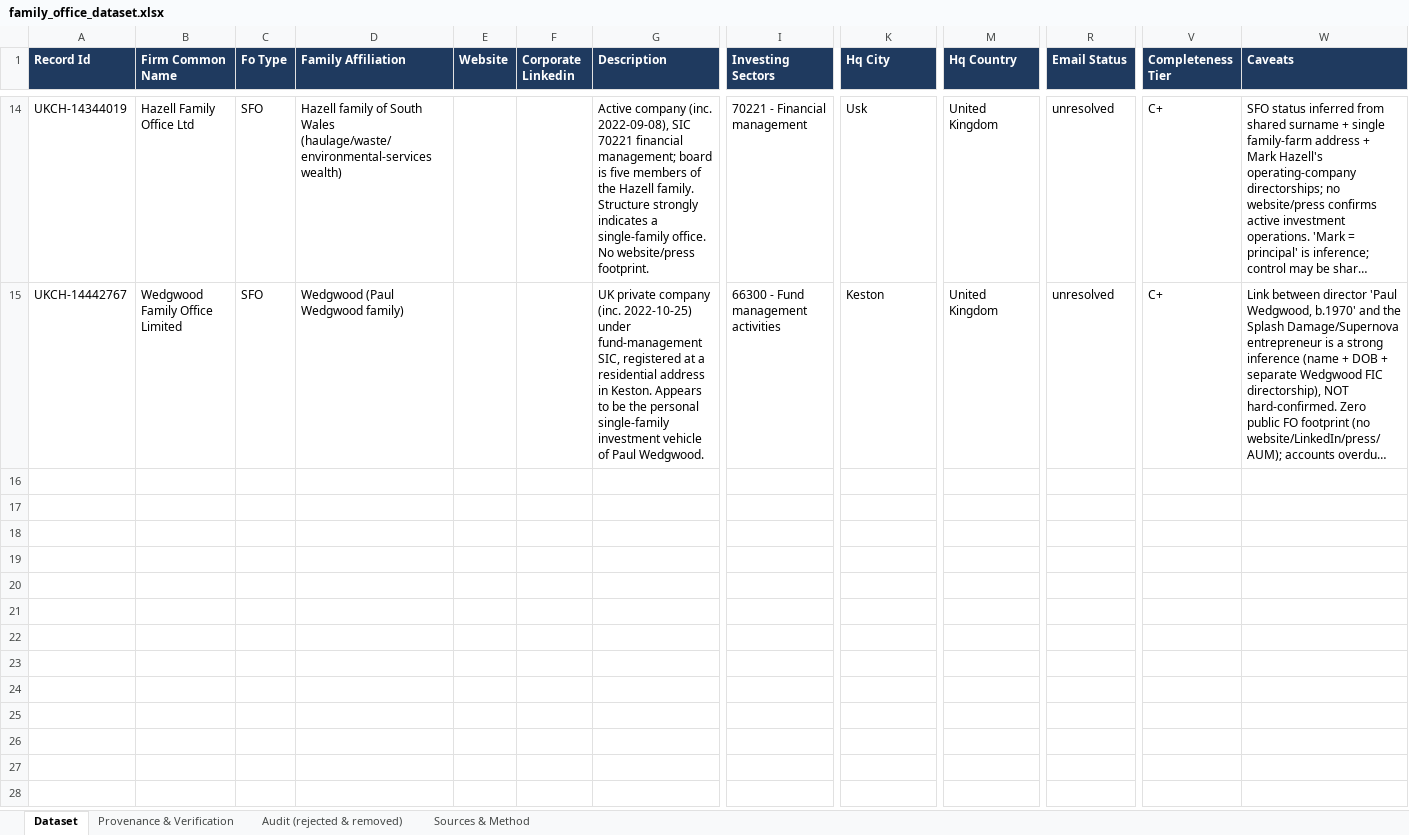
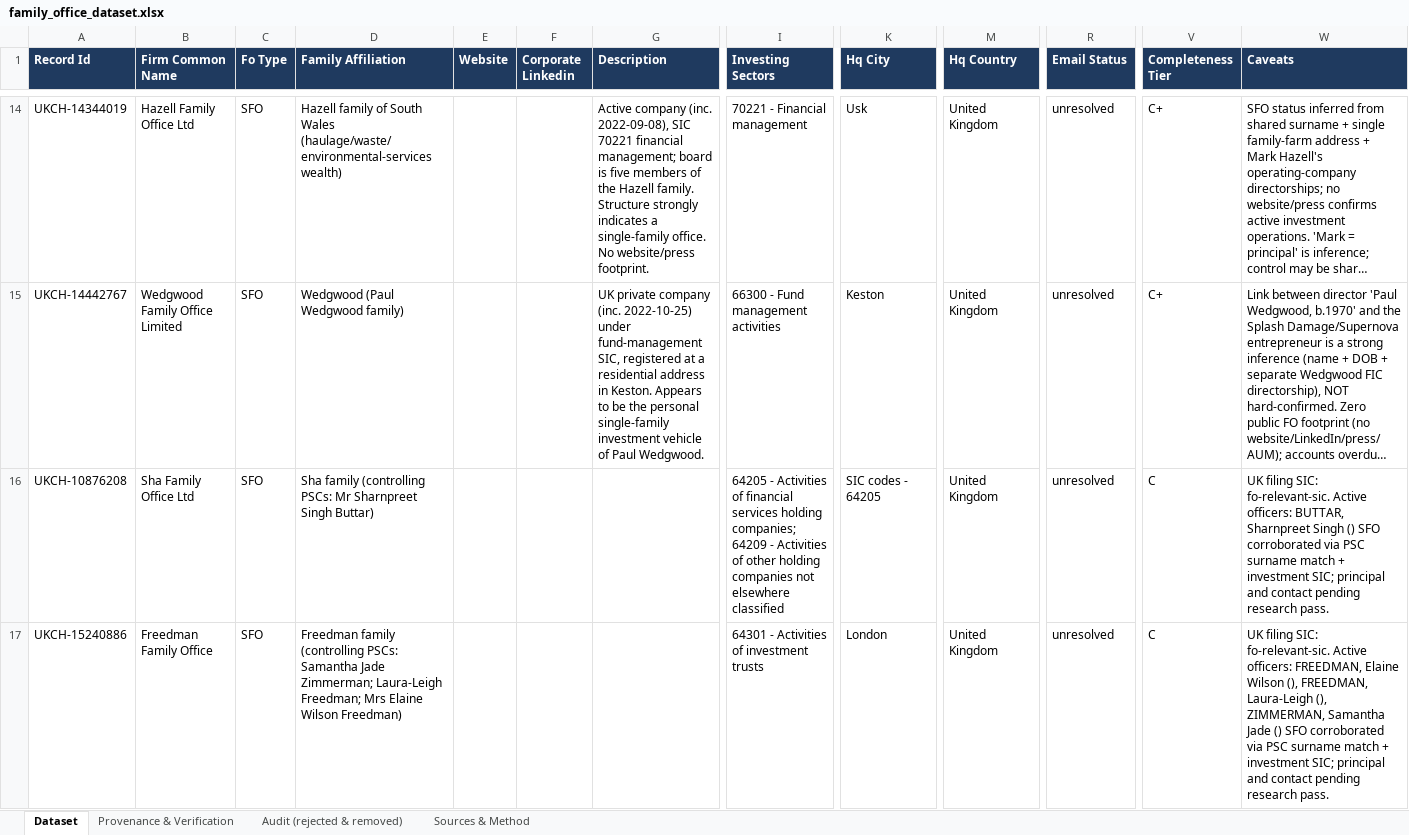
Before and after one commit to adeenalikhan/Differentiator-Stage-1, an Excel workbook: data/final/family_office_dataset.xlsx, sheet Dataset, drawn as a sheet; only a part is shown, gaps mark what is left out; long unchanged cells end in …; values as stored, in another font and other column widths than the file's, no borders; rows hold the shown columns only; the diff covers the shown part only; the diff names each change by its address in the sheet, - before the commit and + after, or states it on an @@ line.

```diff
--- a/data/final/family_office_dataset.xlsx (sheet Dataset)
+++ b/data/final/family_office_dataset.xlsx (sheet Dataset)
+row 16: UKCH-10876208 | Sha Family Office Ltd | SFO | Sha family (controlling PSCs: Mr Sharnpreet Singh Buttar) |  |  |  | 64205 - Activities of financial services holding companies; 64209 - Activities of other holding companies not elsewhere classified | SIC codes - 64205 | United Kingdom | unresolved | C | UK filing SIC: fo-relevant-sic. Active officers: BUTTAR, Sharnpreet Singh () SFO corroborated via PSC surname match + investment SIC; principal and contact pending research pass.
+row 17: UKCH-15240886 | Freedman Family Office | SFO | Freedman family (controlling PSCs: Samantha Jade Zimmerman; Laura-Leigh Freedman; Mrs Elaine Wilson Freedman) |  |  |  | 64301 - Activities of investment trusts | London | United Kingdom | unresolved | C | UK filing SIC: fo-relevant-sic. Active officers: FREEDMAN, Elaine Wilson (), FREEDMAN, Laura-Leigh (), ZIMMERMAN, Samantha Jade () SFO corroborated via PSC surname match + investment SIC; principal and contact pending research pass.
```
Also changed, not shown: 1 added row elsewhere in this sheet, sheet Provenance & Verification, sheet Audit (rejected & removed), sheet Sources & Method, 3 other files.
